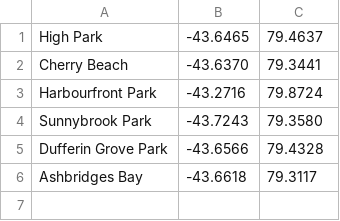
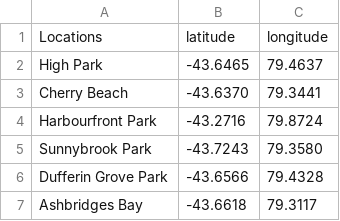
Before and after one commit to rtsng/defhacks_2020, a CSV file: web/locationsll.csv, drawn as a sheet; the diff names each change by its address in the sheet, - before the commit and + after, or states it on an @@ line.

Commit message:
Update locationsll.csv

```diff
--- a/web/locationsll.csv
+++ b/web/locationsll.csv
+row 1: Locations | latitude | longitude
```
